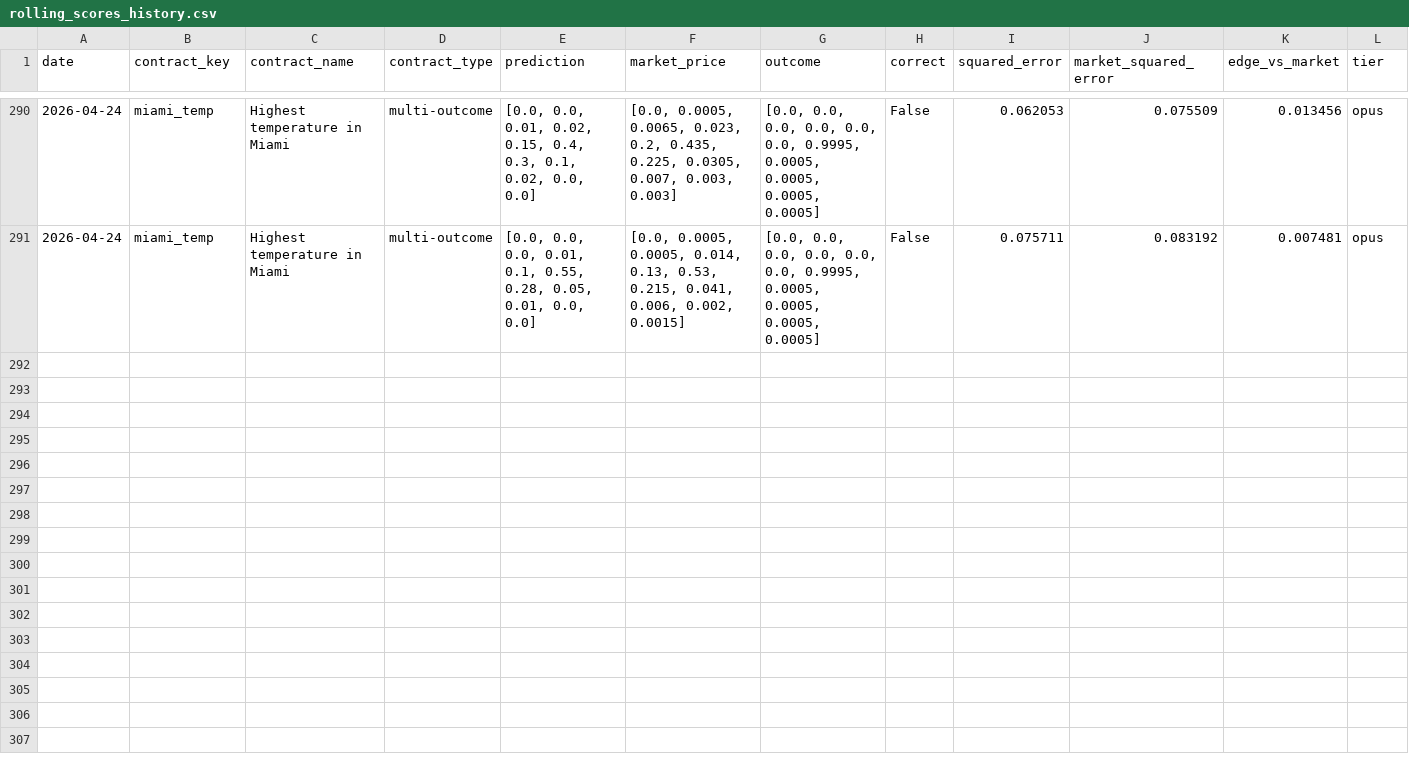
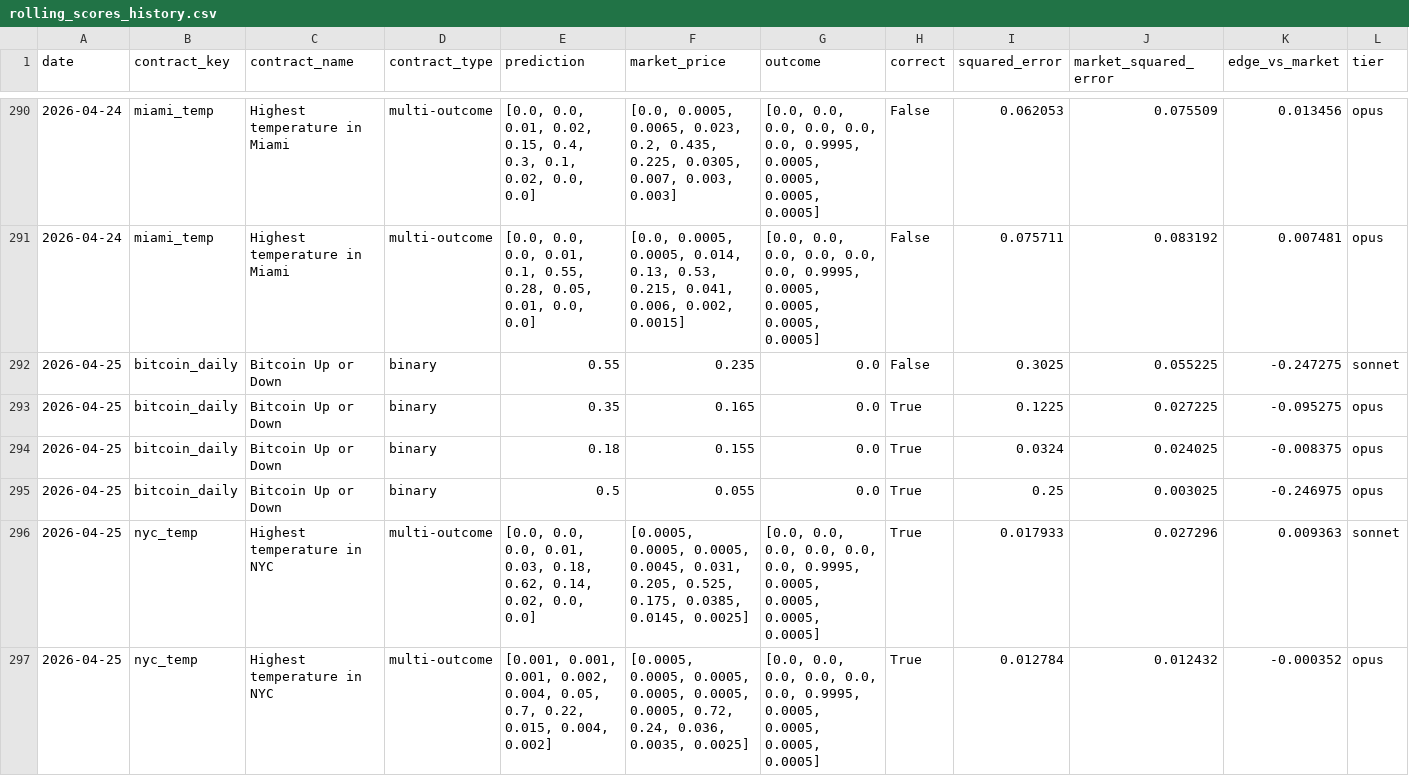
Before and after one commit to pairie-koh/Oracle-Labs-V2, a CSV file: rolling_scores_history.csv, drawn as a sheet; only a part is shown, gaps mark what is left out; rows hold the shown columns only; the diff covers the shown part only; the diff names each change by its address in the sheet, - before the commit and + after, or states it on an @@ line.

```diff
--- a/rolling_scores_history.csv
+++ b/rolling_scores_history.csv
+row 292: 2026-04-25 | bitcoin_daily | Bitcoin Up or Down | binary | 0.55 | 0.235 | 0.0 | False | 0.3025 | 0.055225 | -0.247275 | sonnet
+row 293: 2026-04-25 | bitcoin_daily | Bitcoin Up or Down | binary | 0.35 | 0.165 | 0.0 | True | 0.1225 | 0.027225 | -0.095275 | opus
+row 294: 2026-04-25 | bitcoin_daily | Bitcoin Up or Down | binary | 0.18 | 0.155 | 0.0 | True | 0.0324 | 0.024025 | -0.008375 | opus
+row 295: 2026-04-25 | bitcoin_daily | Bitcoin Up or Down | binary | 0.5 | 0.055 | 0.0 | True | 0.25 | 0.003025 | -0.246975 | opus
+row 296: 2026-04-25 | nyc_temp | Highest temperature in NYC | multi-outcome | [0.0, 0.0, 0.0, 0.01, 0.03, 0.18, 0.62, 0.14, 0.02, 0.0, 0.0] | [0.0005, 0.0005, 0.0005, 0.0045, 0.031, 0.205, 0.525, 0.175, 0.0385, 0.0145, 0.0025] | [0.0, 0.0, 0.0, 0.0, 0.0, 0.0, 0.9995, 0.0005, 0.0005, 0.0005, 0.0005] | True | 0.017933 | 0.027296 | 0.009363 | sonnet
+row 297: 2026-04-25 | nyc_temp | Highest temperature in NYC | multi-outcome | [0.001, 0.001, 0.001, 0.002, 0.004, 0.05, 0.7, 0.22, 0.015, 0.004, 0.002] | [0.0005, 0.0005, 0.0005, 0.0005, 0.0005, 0.0005, 0.72, 0.24, 0.036, 0.0035, 0.0025] | [0.0, 0.0, 0.0, 0.0, 0.0, 0.0, 0.9995, 0.0005, 0.0005, 0.0005, 0.0005] | True | 0.012784 | 0.012432 | -0.000352 | opus
```
Also changed, not shown: 6 added rows elsewhere in this file, price_history/prices.csv, scores_history.csv, 22 other files.
